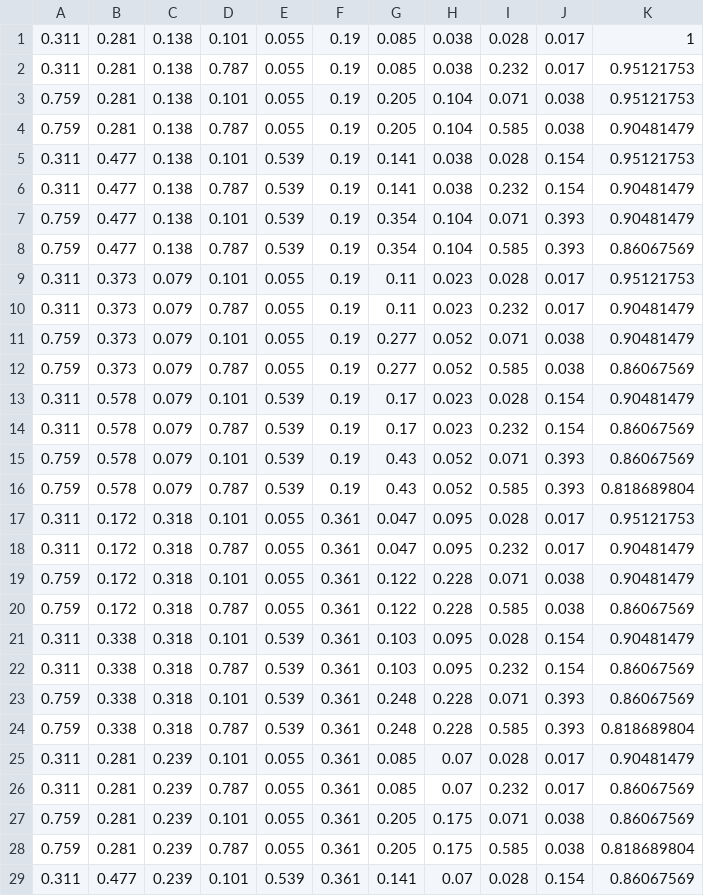
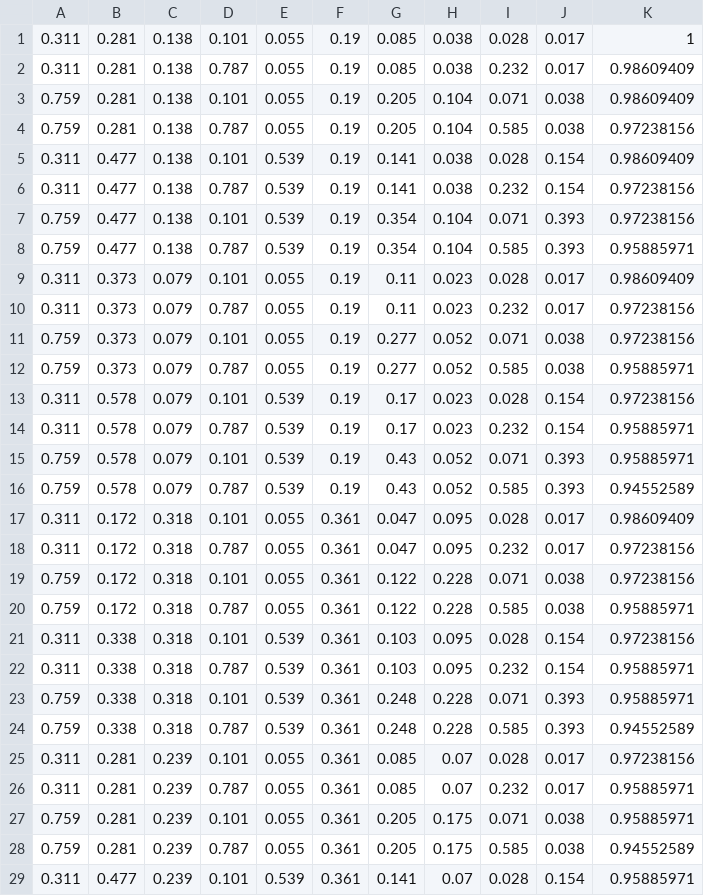
Before and after one commit to cjdjpj/malaria_mdr, a CSV file: data/fitness_values_full.csv, drawn as a sheet; only a part is shown; the diff covers the shown part only.

```diff
--- a/data/fitness_values_full.csv
+++ b/data/fitness_values_full.csv
@@ -1,29 +1,29 @@
 0.311,0.281,0.138,0.101,0.055,0.19,0.085,0.038,0.028,0.017,1
-0.311,0.281,0.138,0.787,0.055,0.19,0.085,0.038,0.232,0.017,0.95121753
-0.759,0.281,0.138,0.101,0.055,0.19,0.205,0.104,0.071,0.038,0.95121753
-0.759,0.281,0.138,0.787,0.055,0.19,0.205,0.104,0.585,0.038,0.90481479
-0.311,0.477,0.138,0.101,0.539,0.19,0.141,0.038,0.028,0.154,0.95121753
-0.311,0.477,0.138,0.787,0.539,0.19,0.141,0.038,0.232,0.154,0.90481479
-0.759,0.477,0.138,0.101,0.539,0.19,0.354,0.104,0.071,0.393,0.90481479
-0.759,0.477,0.138,0.787,0.539,0.19,0.354,0.104,0.585,0.393,0.86067569
-0.311,0.373,0.079,0.101,0.055,0.19,0.11,0.023,0.028,0.017,0.95121753
-0.311,0.373,0.079,0.787,0.055,0.19,0.11,0.023,0.232,0.017,0.90481479
-0.759,0.373,0.079,0.101,0.055,0.19,0.277,0.052,0.071,0.038,0.90481479
-0.759,0.373,0.079,0.787,0.055,0.19,0.277,0.052,0.585,0.038,0.86067569
-0.311,0.578,0.079,0.101,0.539,0.19,0.17,0.023,0.028,0.154,0.90481479
-0.311,0.578,0.079,0.787,0.539,0.19,0.17,0.023,0.232,0.154,0.86067569
-0.759,0.578,0.079,0.101,0.539,0.19,0.43,0.052,0.071,0.393,0.86067569
-0.759,0.578,0.079,0.787,0.539,0.19,0.43,0.052,0.585,0.393,0.818689804
-0.311,0.172,0.318,0.101,0.055,0.361,0.047,0.095,0.028,0.017,0.95121753
-0.311,0.172,0.318,0.787,0.055,0.361,0.047,0.095,0.232,0.017,0.90481479
-0.759,0.172,0.318,0.101,0.055,0.361,0.122,0.228,0.071,0.038,0.90481479
-0.759,0.172,0.318,0.787,0.055,0.361,0.122,0.228,0.585,0.038,0.86067569
-0.311,0.338,0.318,0.101,0.539,0.361,0.103,0.095,0.028,0.154,0.90481479
-0.311,0.338,0.318,0.787,0.539,0.361,0.103,0.095,0.232,0.154,0.86067569
-0.759,0.338,0.318,0.101,0.539,0.361,0.248,0.228,0.071,0.393,0.86067569
-0.759,0.338,0.318,0.787,0.539,0.361,0.248,0.228,0.585,0.393,0.818689804
-0.311,0.281,0.239,0.101,0.055,0.361,0.085,0.07,0.028,0.017,0.90481479
-0.311,0.281,0.239,0.787,0.055,0.361,0.085,0.07,0.232,0.017,0.86067569
-0.759,0.281,0.239,0.101,0.055,0.361,0.205,0.175,0.071,0.038,0.86067569
-0.759,0.281,0.239,0.787,0.055,0.361,0.205,0.175,0.585,0.038,0.818689804
-0.311,0.477,0.239,0.101,0.539,0.361,0.141,0.07,0.028,0.154,0.86067569
+0.311,0.281,0.138,0.787,0.055,0.19,0.085,0.038,0.232,0.017,0.98609409
+0.759,0.281,0.138,0.101,0.055,0.19,0.205,0.104,0.071,0.038,0.98609409
+0.759,0.281,0.138,0.787,0.055,0.19,0.205,0.104,0.585,0.038,0.97238156
+0.311,0.477,0.138,0.101,0.539,0.19,0.141,0.038,0.028,0.154,0.98609409
+0.311,0.477,0.138,0.787,0.539,0.19,0.141,0.038,0.232,0.154,0.97238156
+0.759,0.477,0.138,0.101,0.539,0.19,0.354,0.104,0.071,0.393,0.97238156
+0.759,0.477,0.138,0.787,0.539,0.19,0.354,0.104,0.585,0.393,0.95885971
+0.311,0.373,0.079,0.101,0.055,0.19,0.11,0.023,0.028,0.017,0.98609409
+0.311,0.373,0.079,0.787,0.055,0.19,0.11,0.023,0.232,0.017,0.97238156
+0.759,0.373,0.079,0.101,0.055,0.19,0.277,0.052,0.071,0.038,0.97238156
+0.759,0.373,0.079,0.787,0.055,0.19,0.277,0.052,0.585,0.038,0.95885971
+0.311,0.578,0.079,0.101,0.539,0.19,0.17,0.023,0.028,0.154,0.97238156
+0.311,0.578,0.079,0.787,0.539,0.19,0.17,0.023,0.232,0.154,0.95885971
+0.759,0.578,0.079,0.101,0.539,0.19,0.43,0.052,0.071,0.393,0.95885971
+0.759,0.578,0.079,0.787,0.539,0.19,0.43,0.052,0.585,0.393,0.94552589
+0.311,0.172,0.318,0.101,0.055,0.361,0.047,0.095,0.028,0.017,0.98609409
+0.311,0.172,0.318,0.787,0.055,0.361,0.047,0.095,0.232,0.017,0.97238156
+0.759,0.172,0.318,0.101,0.055,0.361,0.122,0.228,0.071,0.038,0.97238156
+0.759,0.172,0.318,0.787,0.055,0.361,0.122,0.228,0.585,0.038,0.95885971
+0.311,0.338,0.318,0.101,0.539,0.361,0.103,0.095,0.028,0.154,0.97238156
+0.311,0.338,0.318,0.787,0.539,0.361,0.103,0.095,0.232,0.154,0.95885971
+0.759,0.338,0.318,0.101,0.539,0.361,0.248,0.228,0.071,0.393,0.95885971
+0.759,0.338,0.318,0.787,0.539,0.361,0.248,0.228,0.585,0.393,0.94552589
+0.311,0.281,0.239,0.101,0.055,0.361,0.085,0.07,0.028,0.017,0.97238156
+0.311,0.281,0.239,0.787,0.055,0.361,0.085,0.07,0.232,0.017,0.95885971
+0.759,0.281,0.239,0.101,0.055,0.361,0.205,0.175,0.071,0.038,0.95885971
+0.759,0.281,0.239,0.787,0.055,0.361,0.205,0.175,0.585,0.038,0.94552589
+0.311,0.477,0.239,0.101,0.539,0.361,0.141,0.07,0.028,0.154,0.95885971
```
Also changed, not shown: 35 edited cells elsewhere in this file, data/fitness_values_full (labeled).csv, 3 other files.
